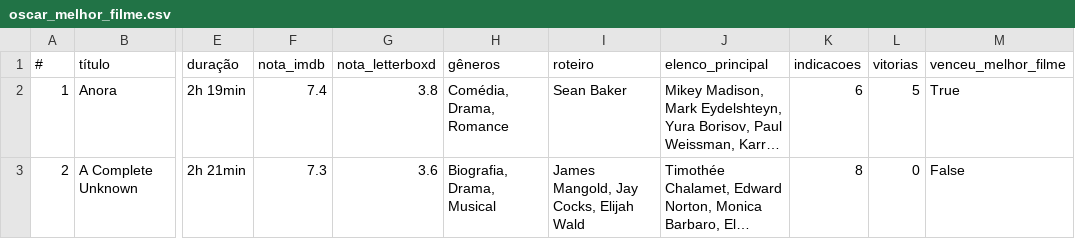
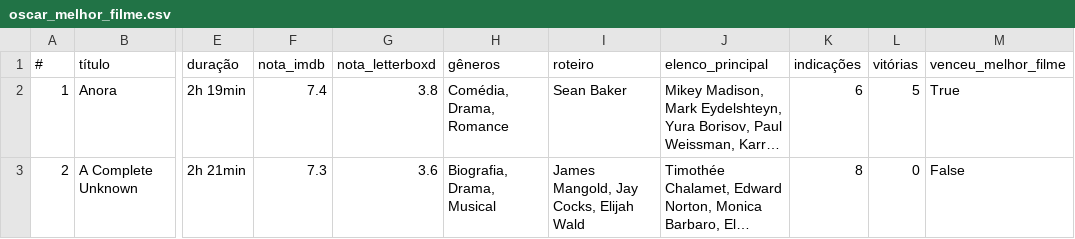
Before and after one commit to nicolascaseiro/Oscar-Melhor-Filme, a CSV file: oscar_melhor_filme.csv, drawn as a sheet; only a part is shown, gaps mark what is left out; long unchanged cells end in …; the diff names each change by its address in the sheet, - before the commit and + after, or states it on an @@ line.

Commit message:
Update oscar_melhor_filme.csv

```diff
--- a/oscar_melhor_filme.csv
+++ b/oscar_melhor_filme.csv
-K1: indicacoes
+K1: indicações
-L1: vitorias
+L1: vitórias
```
